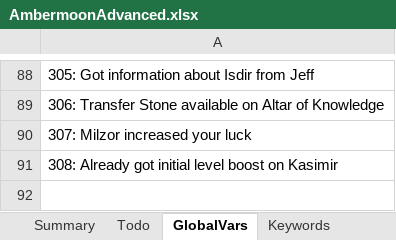
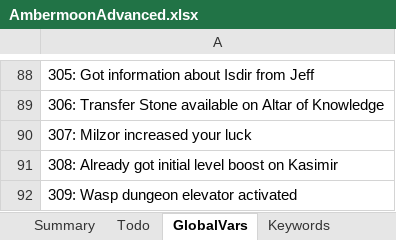
Before and after one commit to Pyrdacor/Ambermoon-Advanced, an Excel workbook: AmbermoonAdvanced.xlsx, sheet GlobalVars, drawn as a sheet; only a part is shown, gaps mark what is left out; values as stored, in another font and other column widths than the file's, no borders; the diff names each change by its address in the sheet, - before the commit and + after, or states it on an @@ line.

Commit message:
Completed most of the wasp dungeon

```diff
--- a/AmbermoonAdvanced.xlsx (sheet GlobalVars)
+++ b/AmbermoonAdvanced.xlsx (sheet GlobalVars)
+row 92: 309: Wasp dungeon elevator activated
```
Also changed, not shown: sheet Monsters, sheet Todo, sheet Maps, 8 other files.
